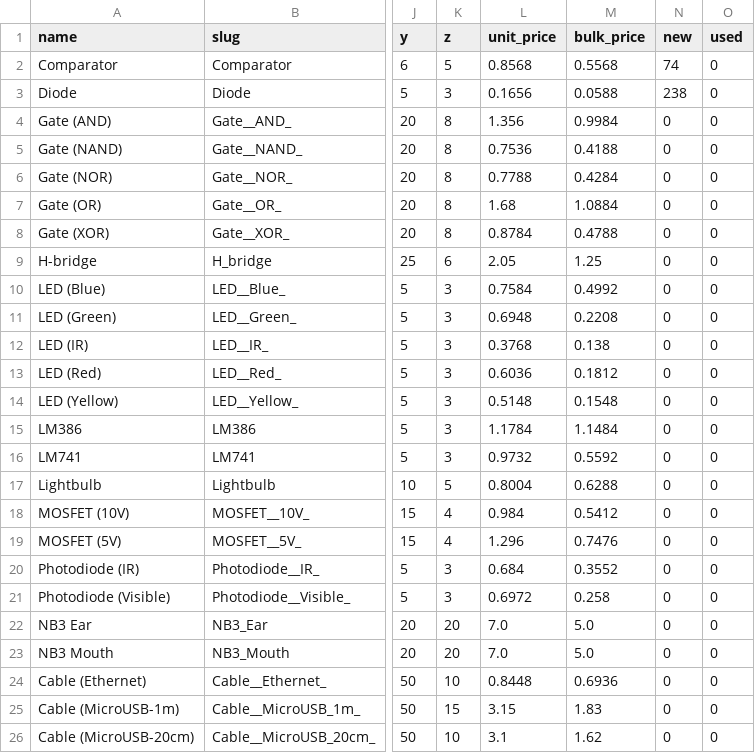
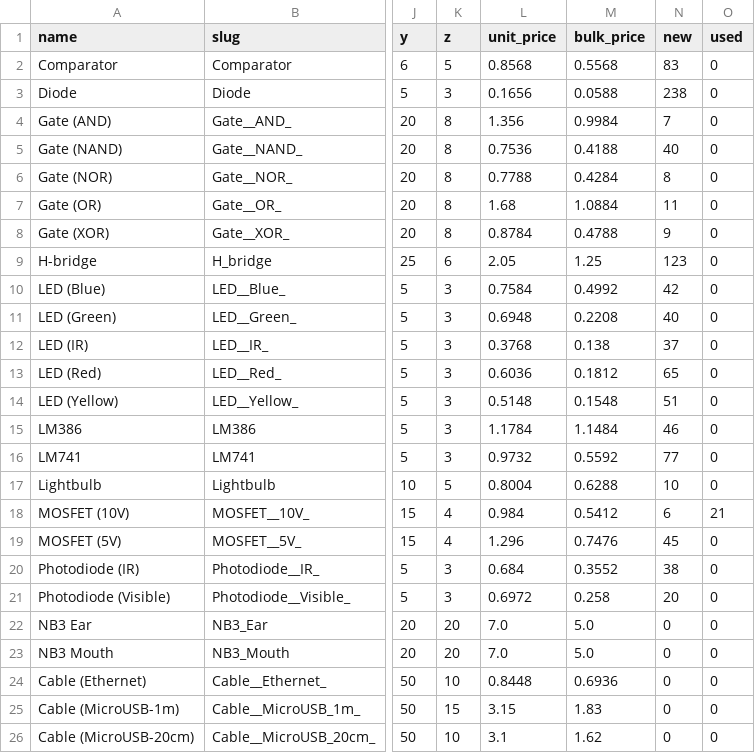
Before and after one commit to NoBlackBoxes/LastBlackBox, a CSV file: course/_resources/materials/BOM/course_BOM.csv, drawn as a sheet; only a part is shown, gaps mark what is left out; the diff names each change by its address in the sheet, - before the commit and + after, or states it on an @@ line.

```diff
--- a/course/_resources/materials/BOM/course_BOM.csv
+++ b/course/_resources/materials/BOM/course_BOM.csv
-N2 (new): 74
+N2 (new): 83
-N4 (new): 0
+N4 (new): 7
-N5 (new): 0
+N5 (new): 40
-N6 (new): 0
+N6 (new): 8
-N7 (new): 0
+N7 (new): 11
-N8 (new): 0
+N8 (new): 9
-N9 (new): 0
+N9 (new): 123
-N10 (new): 0
+N10 (new): 42
-N11 (new): 0
+N11 (new): 40
-N12 (new): 0
+N12 (new): 37
-N13 (new): 0
+N13 (new): 65
-N14 (new): 0
+N14 (new): 51
-N15 (new): 0
+N15 (new): 46
-N16 (new): 0
+N16 (new): 77
-N17 (new): 0
+N17 (new): 10
-N18 (new): 0
+N18 (new): 6
-O18 (used): 0
+O18 (used): 21
-N19 (new): 0
+N19 (new): 45
-N20 (new): 0
+N20 (new): 38
-N21 (new): 0
+N21 (new): 20
```
Also changed, not shown: boxes/transistors/_resources/materials.csv, course/_resources/materials/BOM/bootcamp_BOM.csv, 13 other files.
